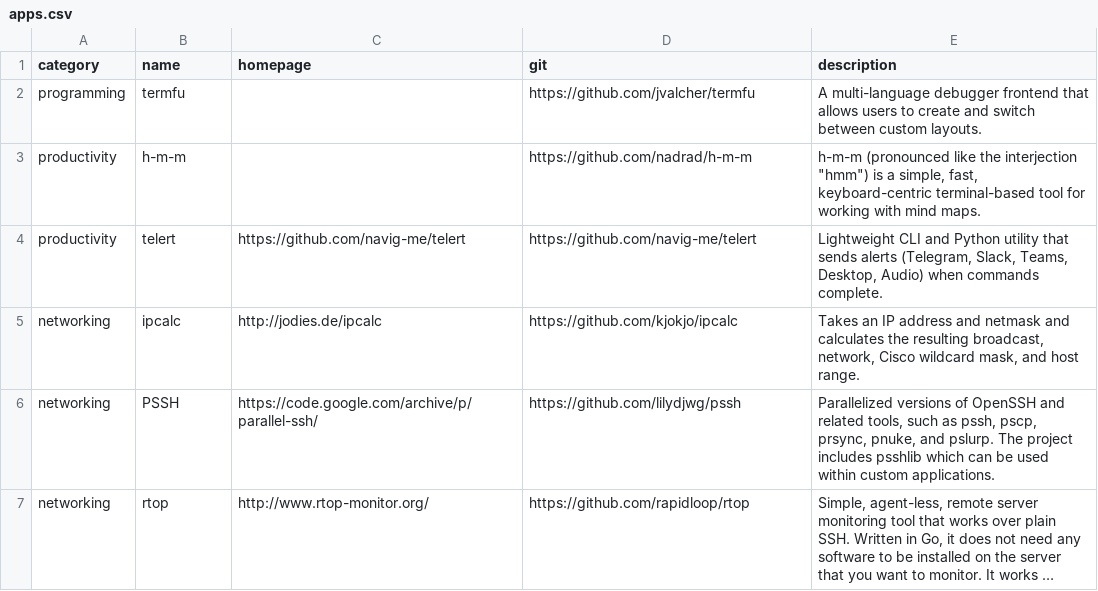
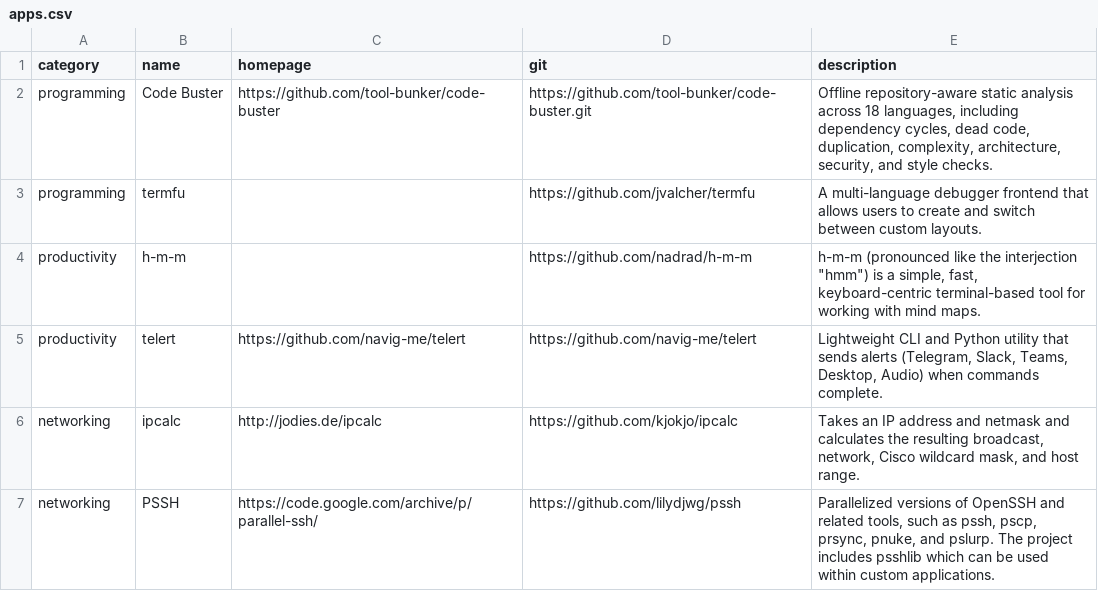
Before and after one commit to toolleeo/awesome-cli-apps-in-a-csv, a CSV file: data/apps.csv, drawn as a sheet; only a part is shown; the shorter side is filled out with more unchanged rows; long unchanged cells end in …; the diff names each change by its address in the sheet, - before the commit and + after, or states it on an @@ line.

Commit message:
Add Code Buster

```diff
--- a/data/apps.csv
+++ b/data/apps.csv
+row 2: programming | Code Buster | https://github.com/tool-bunker/code-buster | https://github.com/tool-bunker/code-buster.git | Offline repository-aware static analysis across 18 languages, including dependency cycles, dead code, duplication, complexity, architecture, security, and style checks.
```
